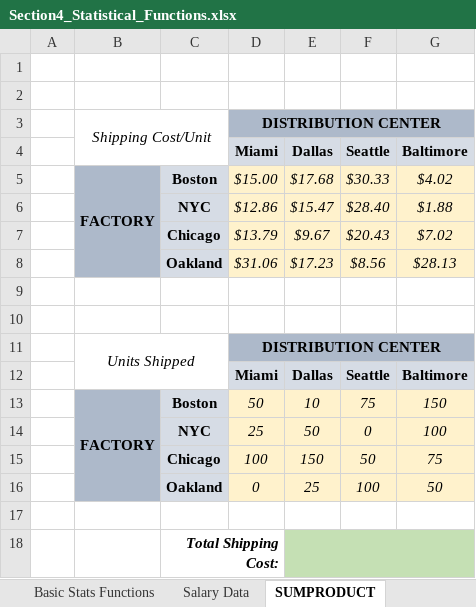
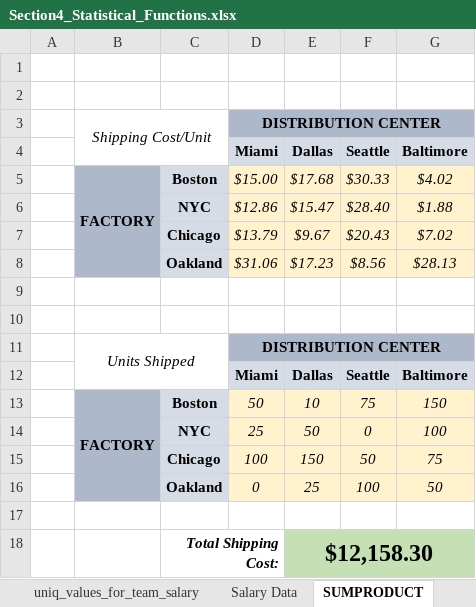
Before and after one commit to dconer/craft_excel, an Excel workbook: demo_workbook/Section4_Statistical_Functions.xlsx, sheet SUMPRODUCT, drawn as a sheet; values as stored, in another font and other column widths than the file's, no borders; the diff names each change by its address in the sheet, - before the commit and + after, or states it on an @@ line.

```diff
--- a/demo_workbook/Section4_Statistical_Functions.xlsx (sheet SUMPRODUCT)
+++ b/demo_workbook/Section4_Statistical_Functions.xlsx (sheet SUMPRODUCT)
+sheet tab: uniq_values_for_team_salary
-E18 (Dallas): (empty)
+E18 (Dallas): $12,158.30
```
Also changed, not shown: sheet Salary Data, sheet Team Salary Dashboard, sheet Basic Stats Functions, sheet COUNTIF & SUMPRODUCT, sheet Data Profiling, hidden cells, charts or pictures, demo_workbook_complete/Section4_Statistical_Functions_COMPLETE.xlsx, homework_workbook/Excel_Homework_Exercises.xlsx, 2 other files.
